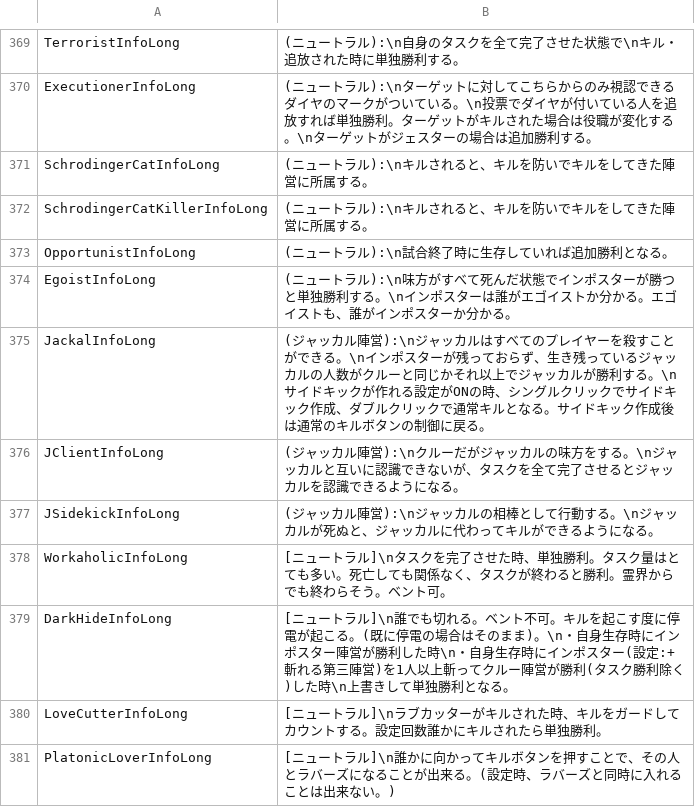
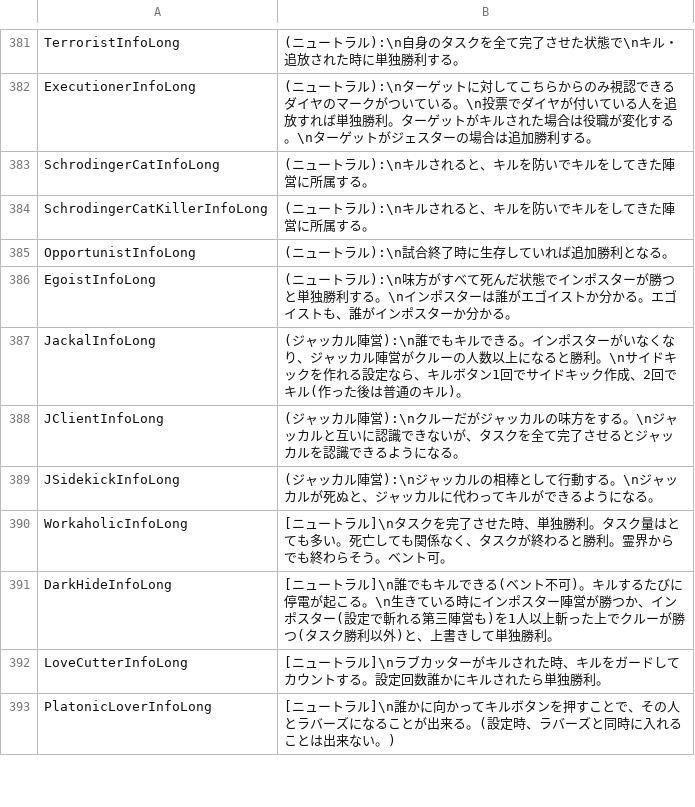
Before and after one commit to botsu221211/TownOfHost_Zero, a TSV file: Resources/string.Japanese.tsv, drawn as a sheet; only a part is shown, gaps mark what is left out; the diff covers the shown part only.

```diff
--- a/Resources/string.Japanese.tsv
+++ b/Resources/string.Japanese.tsv
@@ -374,3 +386,3 @@ OpportunistInfoLong	(ニュートラル):\n試合終了時に生存していれ
 EgoistInfoLong	(ニュートラル):\n味方がすべて死んだ状態でインポスターが勝つと単独勝利する。\nインポスターは誰がエゴイストか分かる。エゴイストも、誰がインポスターか分かる。
-JackalInfoLong	(ジャッカル陣営):\nジャッカルはすべてのプレイヤーを殺すことができる。\nインポスターが残っておらず、生き残っているジャッカルの人数がクルーと同じかそれ以上でジャッカルが勝利する。\nサイドキックが作れる設定がONの時、シングルクリックでサイドキック作成、ダブルクリックで通常キルとなる。サイドキック作成後は通常のキルボタンの制御に戻る。
+JackalInfoLong	(ジャッカル陣営):\n誰でもキルできる。インポスターがいなくなり、ジャッカル陣営がクルーの人数以上になると勝利。\nサイドキックを作れる設定なら、キルボタン1回でサイドキック作成、2回でキル(作った後は普通のキル)。
 JClientInfoLong	(ジャッカル陣営):\nクルーだがジャッカルの味方をする。\nジャッカルと互いに認識できないが、タスクを全て完了させるとジャッカルを認識できるようになる。
@@ -378,3 +390,3 @@ JSidekickInfoLong	(ジャッカル陣営):\nジャッカルの相棒として行
 WorkaholicInfoLong	[ニュートラル]\nタスクを完了させた時、単独勝利。タスク量はとても多い。死亡しても関係なく、タスクが終わると勝利。霊界からでも終わらそう。ベント可。
-DarkHideInfoLong	[ニュートラル]\n誰でも切れる。ベント不可。キルを起こす度に停電が起こる。(既に停電の場合はそのまま)。\n・自身生存時にインポスター陣営が勝利した時\n・自身生存時にインポスター(設定:+斬れる第三陣営)を1人以上斬ってクルー陣営が勝利(タスク勝利除く)した時\n上書きして単独勝利となる。
+DarkHideInfoLong	[ニュートラル]\n誰でもキルできる(ベント不可)。キルするたびに停電が起こる。\n生きている時にインポスター陣営が勝つか、インポスター(設定で斬れる第三陣営も)を1人以上斬った上でクルーが勝つ(タスク勝利以外)と、上書きして単独勝利。
 LoveCutterInfoLong	[ニュートラル]\nラブカッターがキルされた時、キルをガードしてカウントする。設定回数誰かにキルされたら単独勝利。
```
Also changed, not shown: 41 added rows and 28 edited cells elsewhere in this file, 34 other files.
